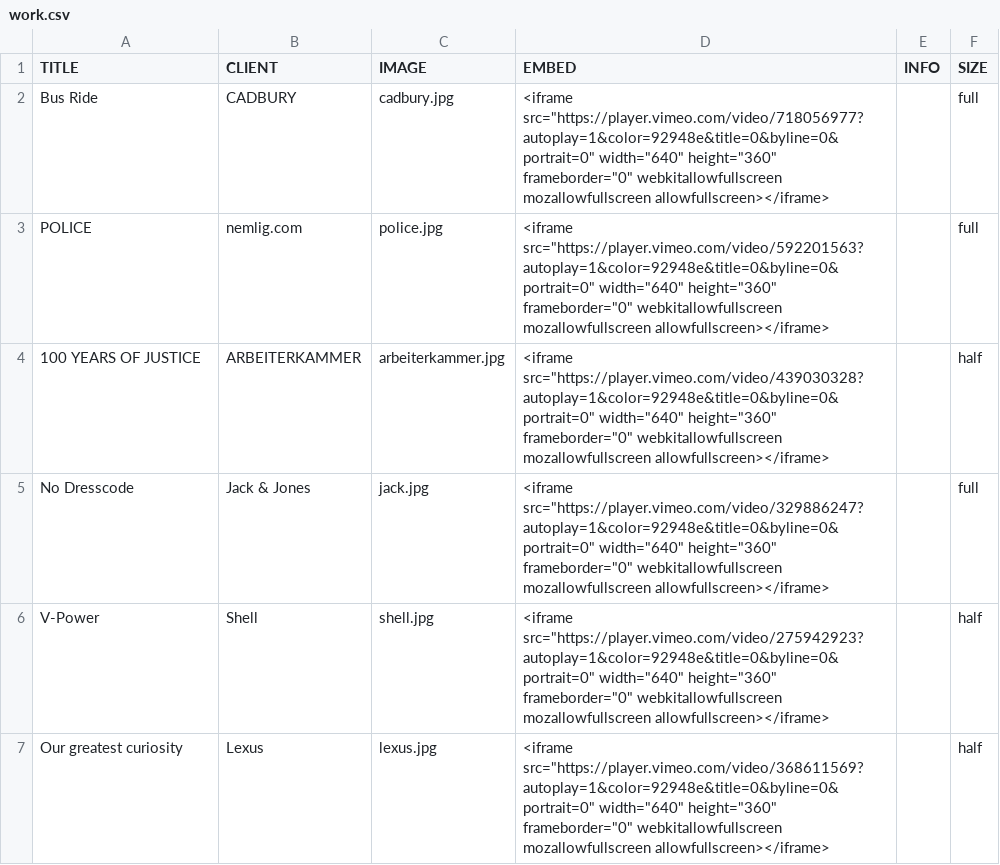
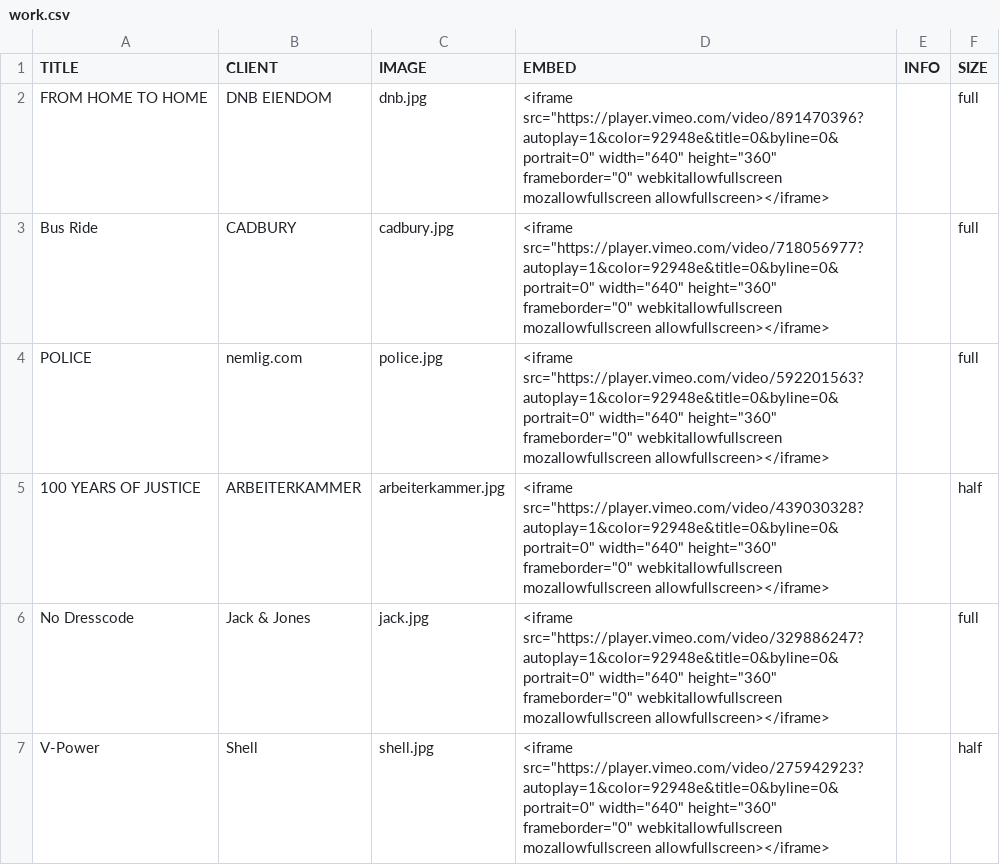
Before and after one commit to williamlarsson/johanstahl, a CSV file: data/work.csv, drawn as a sheet; only a part is shown; the shorter side is filled out with more unchanged rows.

Commit message:
Update work.csv

```diff
--- a/data/work.csv
+++ b/data/work.csv
@@ -1,2 +1,3 @@
 TITLE;CLIENT;IMAGE;EMBED;INFO;SIZE
+FROM HOME TO HOME;DNB EIENDOM;dnb.jpg;"<iframe src=""https://player.vimeo.com/video/891470396?autoplay=1&color=92948e&title=0&byline=0&portrait=0"" width=""640"" height=""360"" frameborder=""0"" webkitallowfullscreen mozallowfullscreen allowfullscreen></iframe>";;full
 Bus Ride;CADBURY;cadbury.jpg;"<iframe src=""https://player.vimeo.com/video/718056977?autoplay=1&color=92948e&title=0&byline=0&portrait=0"" width=""640"" height=""360"" frameborder=""0"" webkitallowfullscreen mozallowfullscreen allowfullscreen></iframe>";;full
```
